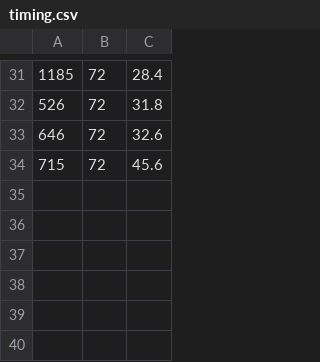
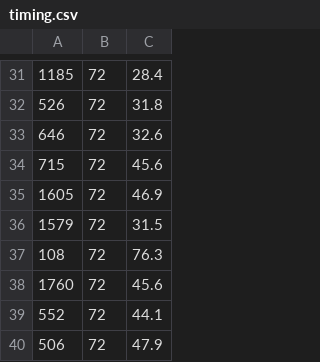
Before and after one commit to Sidi3355/cot-faithfulness, a CSV file: pilot/results/raw/phase3/Qwen__Qwen3-0.6B/comve/ep-labels_only-concise-nothink-sample3/timing.csv, drawn as a sheet; only a part is shown, gaps mark what is left out.

Commit message:
Pilot arm C results from Kaggle (2026-11-04T20:19:41Z)

```diff
--- a/pilot/results/raw/phase3/Qwen__Qwen3-0.6B/comve/ep-labels_only-concise-nothink-sample3/timing.csv
+++ b/pilot/results/raw/phase3/Qwen__Qwen3-0.6B/comve/ep-labels_only-concise-nothink-sample3/timing.csv
@@ -34 +34,7 @@
 715,72,45.6
+1605,72,46.9
+1579,72,31.5
+108,72,76.3
+1760,72,45.6
+552,72,44.1
+506,72,47.9
```
Also changed, not shown: 23 other files.
